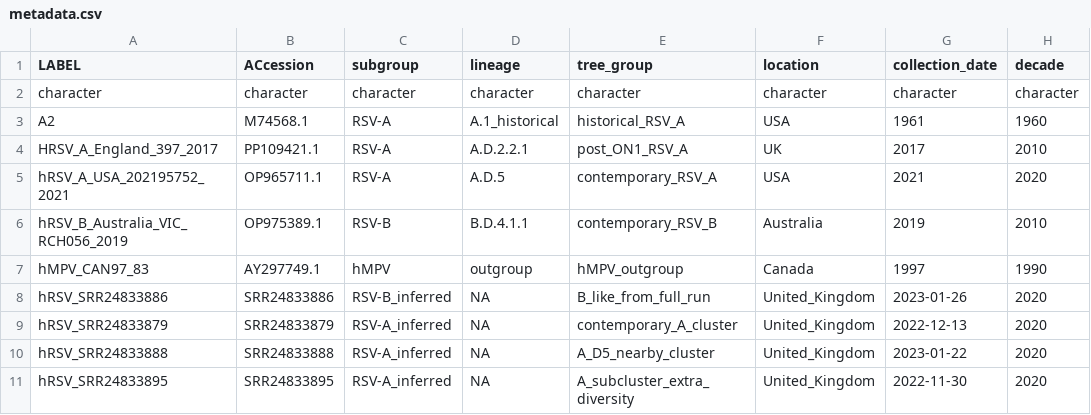
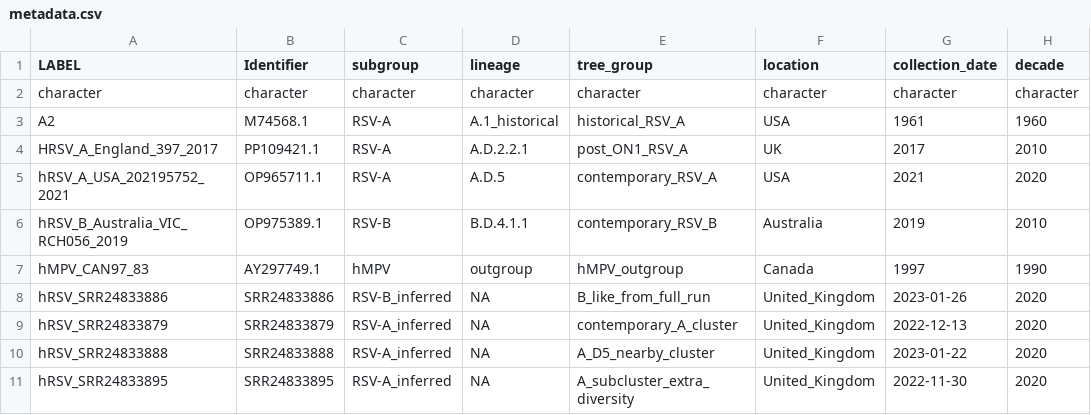
Before and after one commit to DanielPAagustinho/omni2tree, a CSV file: demo/data/metadata.csv, drawn as a sheet; only a part is shown; the diff names each change by its address in the sheet, - before the commit and + after, or states it on an @@ line.

Commit message:
demo: rename ACcession → Identifier in metadata.csv
validate_metadata.py requires an 'identifier' column (case-insensitive);
the old 'ACcession' header caused step3 to fail on the bundled demo.

```diff
--- a/demo/data/metadata.csv
+++ b/demo/data/metadata.csv
-B1: ACcession
+B1: Identifier
```
